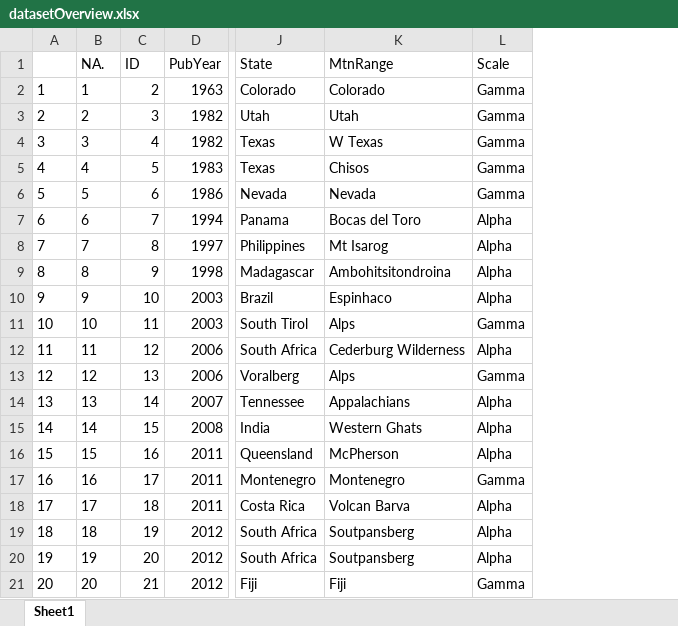
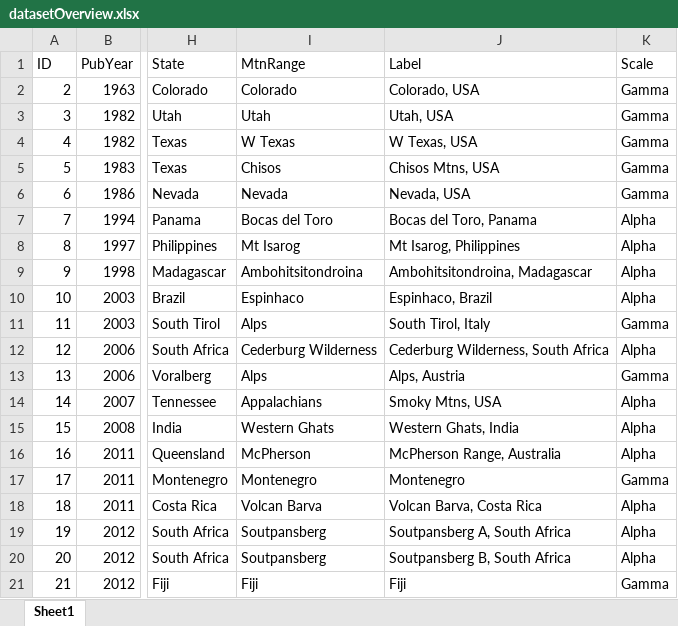
Before and after one commit to Sz-Tim/isRev, an Excel workbook: Sheets/datasetOverview.xlsx, sheet Sheet1, drawn as a sheet; only a part is shown, gaps mark what is left out; values as stored, in another font and other column widths than the file's, no borders; removed rows and columns are numbered as before the commit, all else as after; the diff names each change by its address in the sheet, - before the commit and + after, or states it on an @@ line.

```diff
--- a/Sheets/datasetOverview.xlsx (sheet Sheet1)
+++ b/Sheets/datasetOverview.xlsx (sheet Sheet1)
-column A, rows 2-21: 1 | 2 | 3 | 4 | 5 | 6 | 7 | 8 | 9 | 10 | 11 | 12 | 13 | 14 | 15 | 16 | 17 | 18 | 19 | 20
-column B (NA.), rows 2-21: 1 | 2 | 3 | 4 | 5 | 6 | 7 | 8 | 9 | 10 | 11 | 12 | 13 | 14 | 15 | 16 | 17 | 18 | 19 | 20
+column J (Label), rows 2-21: Colorado, USA | Utah, USA | W Texas, USA | Chisos Mtns, USA | Nevada, USA | Bocas del Toro, Panama | Mt Isarog, Philippines | Ambohitsitondroina, Madagascar | Espinhaco, Brazil | South Tirol, Italy | Cederburg Wilderness, South Africa | Alps, Austria | Smoky Mtns, USA | Western Ghats, India | McPherson Range, Australia | Montenegro | Volcan Barva, Costa Rica | Soutpansberg A, South Africa | Soutpansberg B, South Africa | Fiji
```
Also changed, not shown: Sheets/intVars.xlsx, 28 other files.
